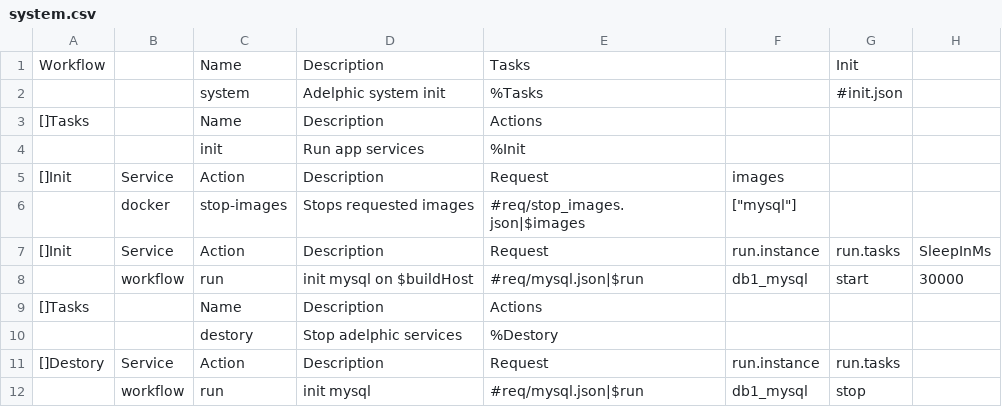
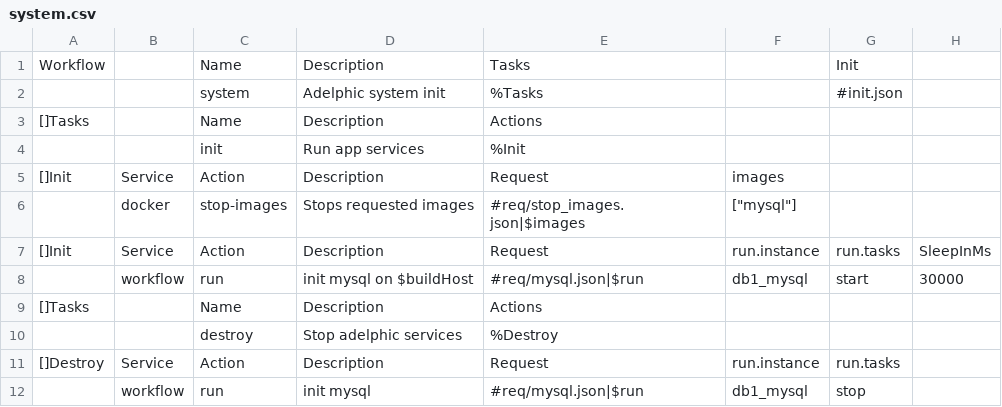
Before and after one commit to viant/endly, a CSV file: example/ws/reporter/endly/system/system.csv, drawn as a sheet.

```diff
--- a/example/ws/reporter/endly/system/system.csv
+++ b/example/ws/reporter/endly/system/system.csv
@@ -9,4 +9,4 @@ Workflow,,Name,Description,Tasks,,Init,,
 []Tasks,,Name,Description,Actions,,,,
-,,destory,Stop adelphic services,%Destory,,,,
-[]Destory,Service,Action,Description,Request,run.instance,run.tasks,,
+,,destroy,Stop adelphic services,%Destroy,,,,
+[]Destroy,Service,Action,Description,Request,run.instance,run.tasks,,
 ,workflow,run,init mysql,#req/mysql.json|$run,db1_mysql,stop,,
```
Also changed, not shown: 32 other files.
